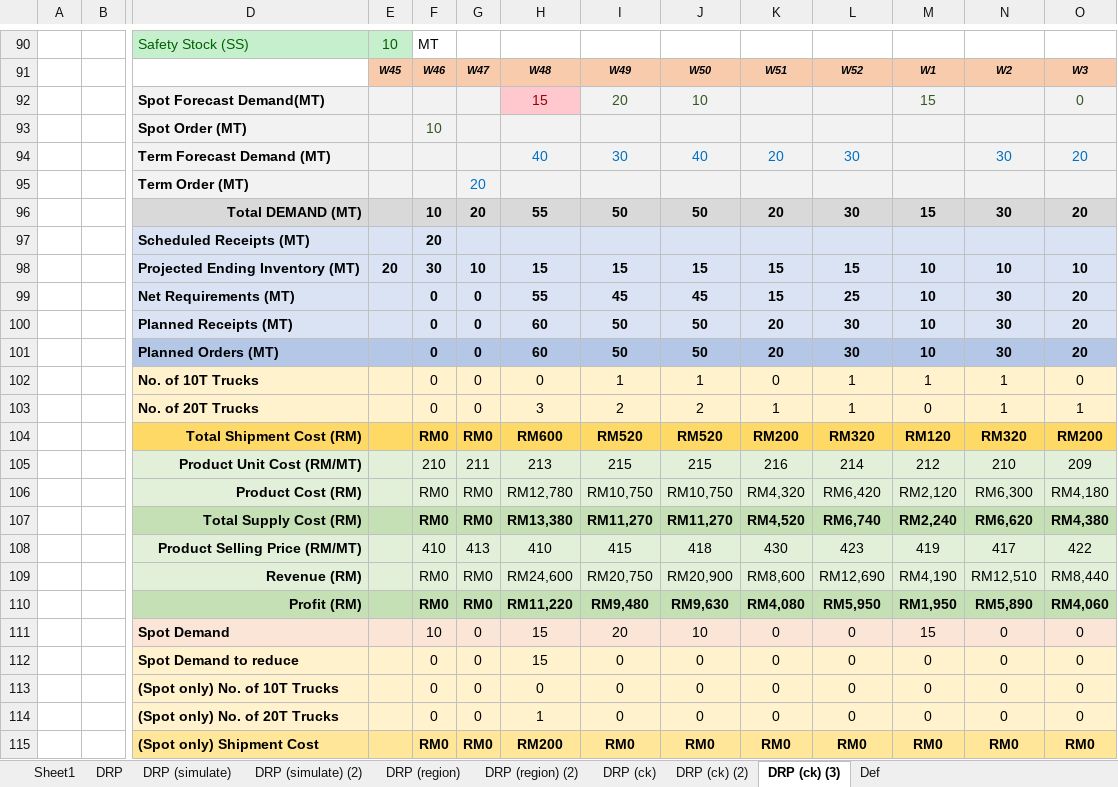
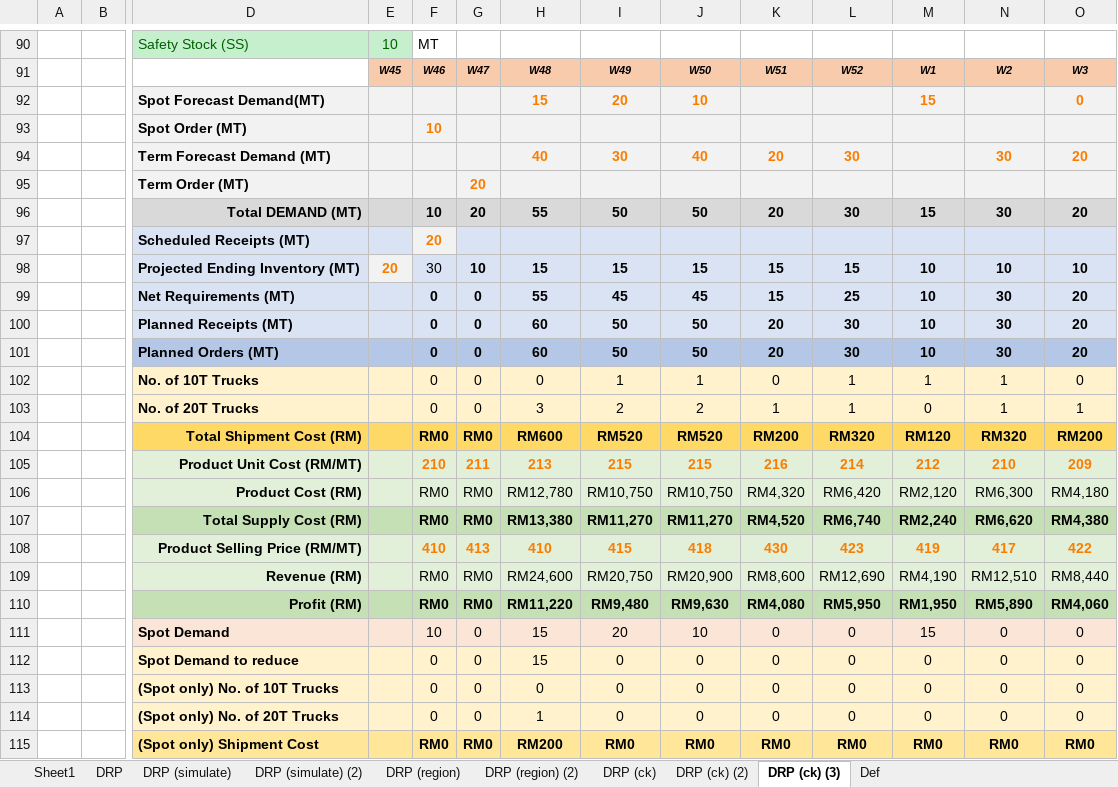
Before and after one commit to acceval/smarttradzt-python-services, an Excel workbook: DRP/DRP.xlsx, sheet DRP (ck) (3), drawn as a sheet; only a part is shown, gaps mark what is left out; values as stored, in another font and other column widths than the file's, no borders; charts and pictures not drawn; the diff names each change by its address in the sheet, - before the commit and + after, or states it on an @@ line.

```diff
--- a/DRP/DRP.xlsx (sheet DRP (ck) (3))
+++ b/DRP/DRP.xlsx (sheet DRP (ck) (3))
-H92 fill: #FFC7CE
+H92 fill: #F2F2F2
-H92:J92 bold: off
+H92:J92 bold: on
-H92 text colour: #9C0006
+H92 text colour: #FA7D00
-I92:J92 text colour: #385724
+I92:J92 text colour: #FA7D00
@@ M92 bold: off → on, text colour: #385724 → #FA7D00 @@
@@ O92 bold: off → on, text colour: #385724 → #FA7D00 @@
@@ F93 bold: off → on, text colour: #385724 → #FA7D00 @@
@@ H94:L94 bold: off → on, text colour: #0070C0 → #FA7D00 @@
@@ N94:O94 bold: off → on, text colour: #0070C0 → #FA7D00 @@
@@ G95 bold: off → on, text colour: #0070C0 → #FA7D00 @@
-F97 text colour: black
+F97 text colour: #FA7D00
-E98 text colour: black
+E98 text colour: #FA7D00
-F98 bold: on
+F98 bold: off
@@ F105:O105 bold: off → on, text colour: black → #FA7D00 @@
@@ F108:O108 bold: off → on, text colour: black → #FA7D00 @@
```
Also changed, not shown: DRP/demand_data.xlsx, 1 other file.
